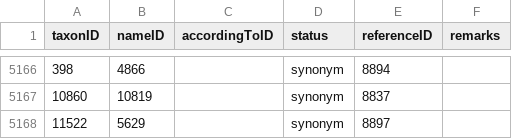
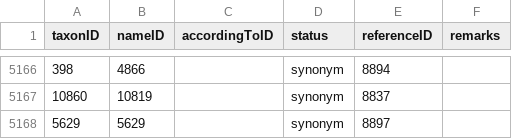
Before and after one commit to dhobern/Gelechiidae, a CSV file: coldp/data/synonym.csv, drawn as a sheet; only a part is shown, gaps mark what is left out.

Commit message:
Spinovalva fix

```diff
--- a/coldp/data/synonym.csv
+++ b/coldp/data/synonym.csv
@@ -5167,2 +5167,2 @@ taxonID,nameID,accordingToID,status,referenceID,remarks
 10860,10819,,synonym,8837,
-11522,5629,,synonym,8897,
+5629,5629,,synonym,8897,
```
